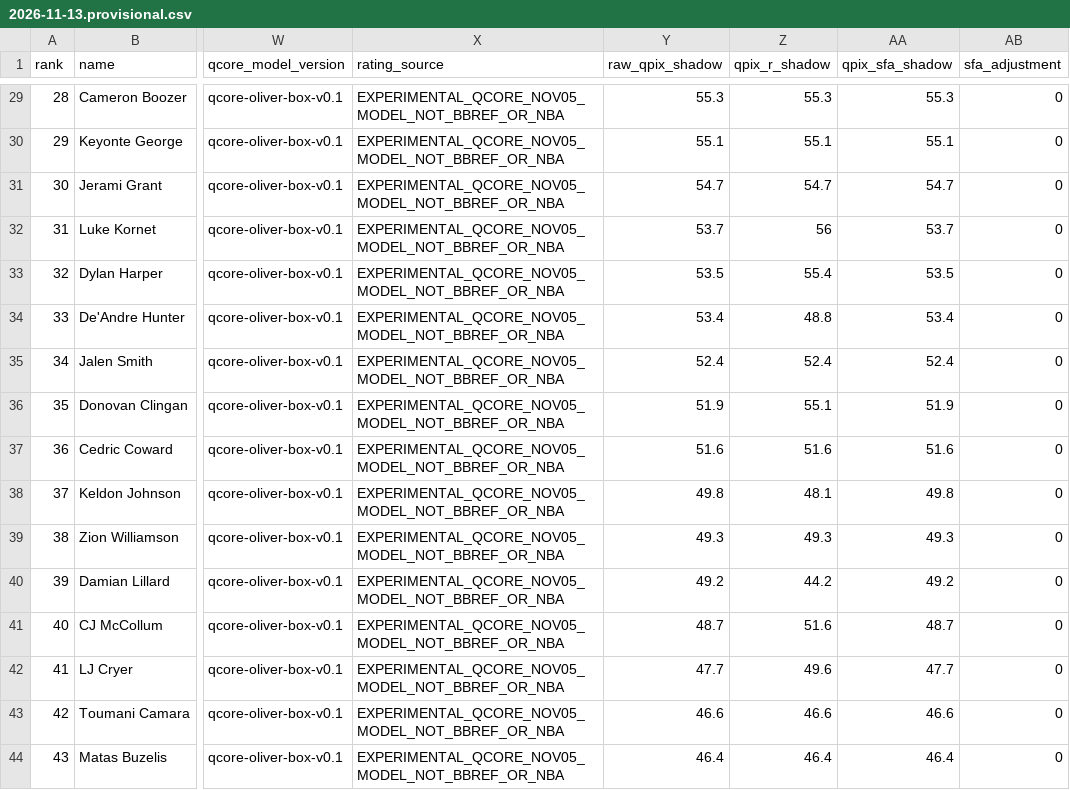
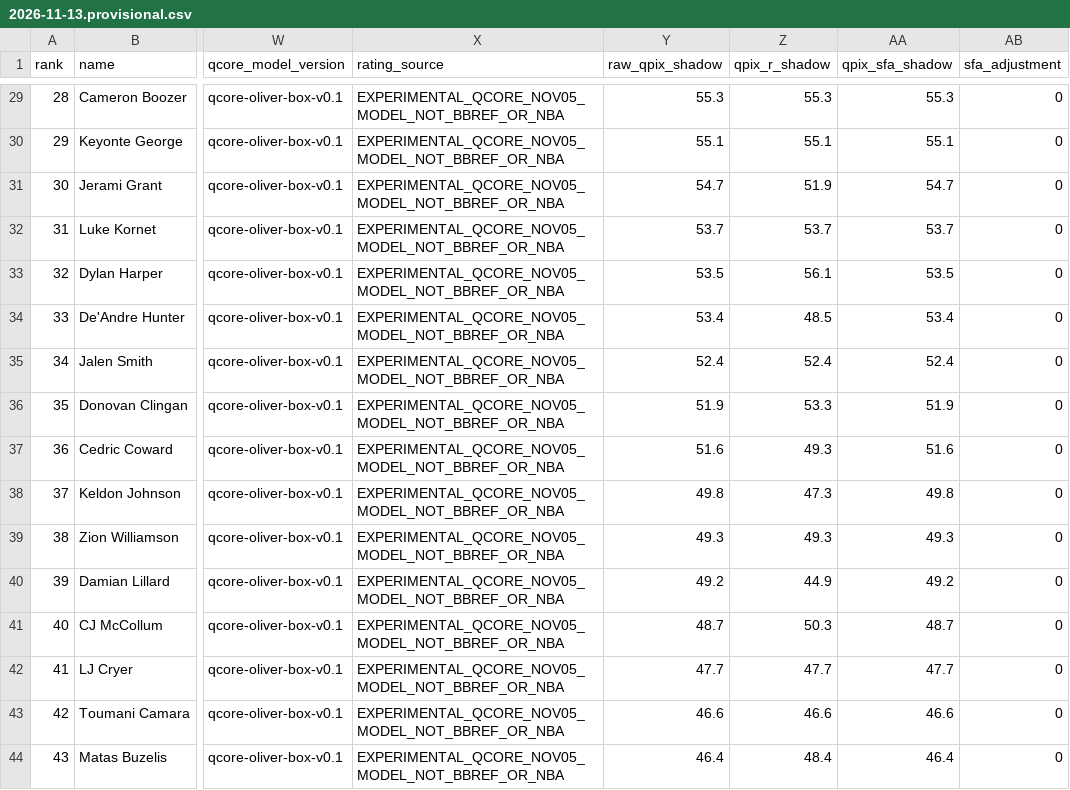
Before and after one commit to Rickrezin/NBA-daily-report, a CSV file: data/daily/2026-11-13.provisional.csv, drawn as a sheet; only a part is shown, gaps mark what is left out; the diff covers the shown part only; the diff names each change by its address in the sheet, - before the commit and + after, or states it on an @@ line.

```diff
--- a/data/daily/2026-11-13.provisional.csv
+++ b/data/daily/2026-11-13.provisional.csv
-Z31 (qpix_r_shadow): 54.7
+Z31 (qpix_r_shadow): 51.9
-Z32 (qpix_r_shadow): 56
+Z32 (qpix_r_shadow): 53.7
-Z33 (qpix_r_shadow): 55.4
+Z33 (qpix_r_shadow): 56.1
-Z34 (qpix_r_shadow): 48.8
+Z34 (qpix_r_shadow): 48.5
-Z36 (qpix_r_shadow): 55.1
+Z36 (qpix_r_shadow): 53.3
-Z37 (qpix_r_shadow): 51.6
+Z37 (qpix_r_shadow): 49.3
-Z38 (qpix_r_shadow): 48.1
+Z38 (qpix_r_shadow): 47.3
-Z40 (qpix_r_shadow): 44.2
+Z40 (qpix_r_shadow): 44.9
-Z41 (qpix_r_shadow): 51.6
+Z41 (qpix_r_shadow): 50.3
-Z42 (qpix_r_shadow): 49.6
+Z42 (qpix_r_shadow): 47.7
-Z44 (qpix_r_shadow): 46.4
+Z44 (qpix_r_shadow): 48.4
```
Also changed, not shown: 141 edited cells elsewhere in this file, 4 other files.
